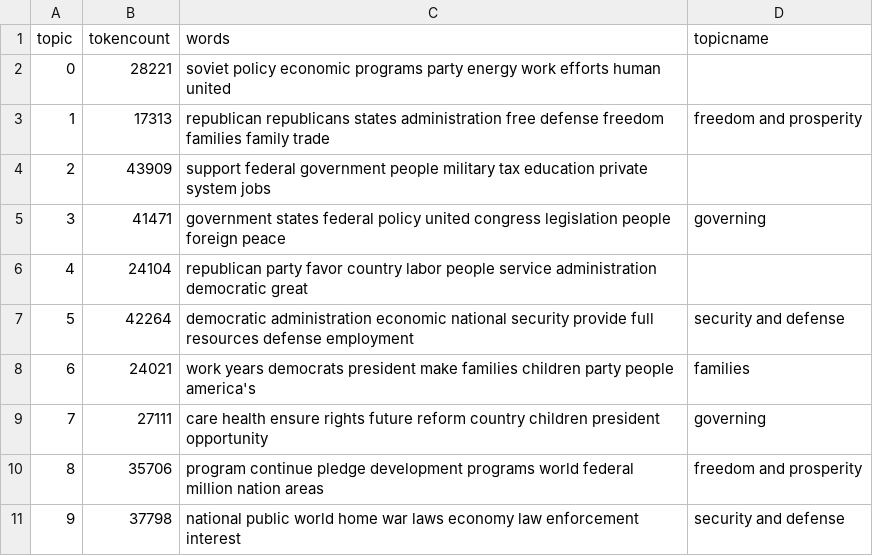
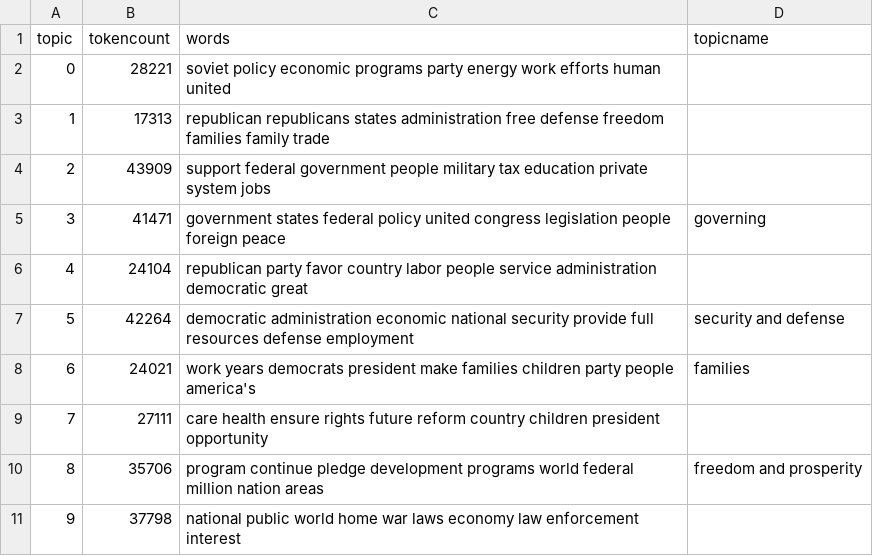
Before and after one commit to maksraydul/digital_history_repository, a CSV file: _data/topics/party-platforms-20th-century-all-topics.csv, drawn as a sheet.

Commit message:
Update party-platforms-20th-century-all-topics.csv

```diff
--- a/_data/topics/party-platforms-20th-century-all-topics.csv
+++ b/_data/topics/party-platforms-20th-century-all-topics.csv
@@ -2,3 +2,3 @@ topic,tokencount,words,topicname
 0,28221,"soviet policy economic programs party energy work efforts human united",
-1,17313,"republican republicans states administration free defense freedom families family trade",freedom and prosperity
+1,17313,"republican republicans states administration free defense freedom families family trade",
 2,43909,"support federal government people military tax education private system jobs",
@@ -8,4 +8,4 @@ topic,tokencount,words,topicname
 6,24021,"work years democrats president make families children party people america's",families
-7,27111,"care health ensure rights future reform country children president opportunity",governing
+7,27111,"care health ensure rights future reform country children president opportunity",
 8,35706,"program continue pledge development programs world federal million nation areas",freedom and prosperity
-9,37798,"national public world home war laws economy law enforcement interest",security and defense
+9,37798,"national public world home war laws economy law enforcement interest",
```
